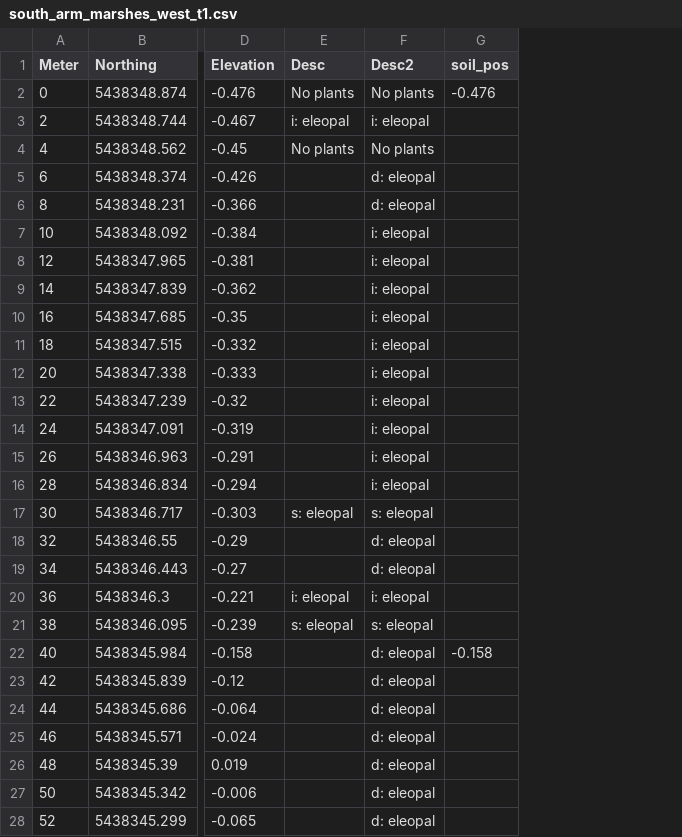
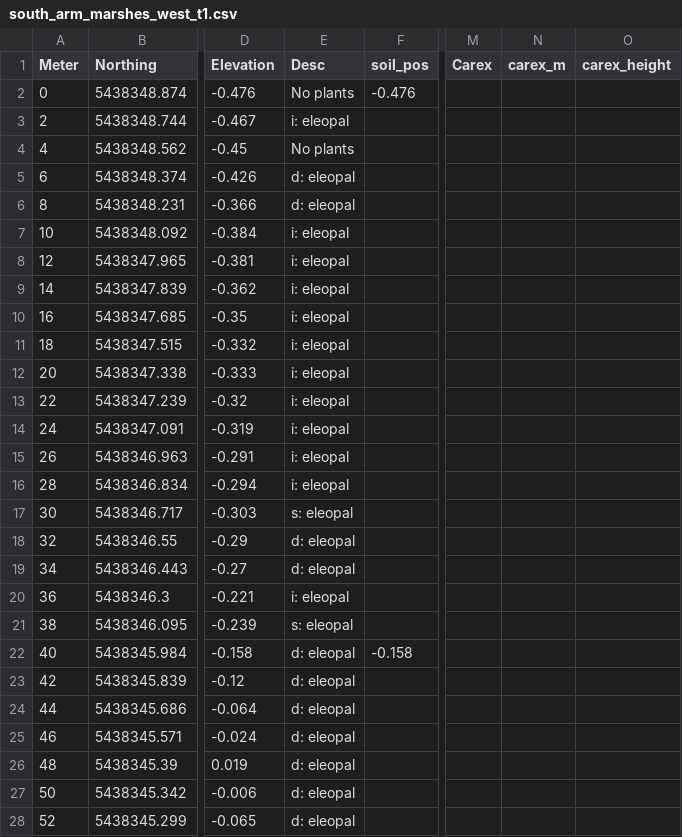
Before and after one commit to dhennigar/2023-fre-transects, a CSV file: data/south_arm_marshes_west_t1.csv, drawn as a sheet; only a part is shown, gaps mark what is left out; removed rows and columns are numbered as before the commit, all else as after; the diff covers the shown part only; the diff names each change by its address in the sheet, - before the commit and + after, or states it on an @@ line.

```diff
--- a/data/south_arm_marshes_west_t1.csv
+++ b/data/south_arm_marshes_west_t1.csv
-column F (Desc2), rows 2-28: No plants | i: eleopal | No plants | d: eleopal | d: eleopal | i: eleopal | i: eleopal | i: eleopal | i: eleopal | i: eleopal | i: eleopal | i: eleopal | i: eleopal | i: eleopal | i: eleopal | s: eleopal | d: eleopal | d: eleopal | i: eleopal | s: eleopal | d: eleopal | d: eleopal | d: eleopal | d: eleopal | d: eleopal | d: eleopal | d: eleopal
+column M (Carex), empty
+column N (carex_m), empty
+column O (carex_height), empty
-E5:E6 (Desc): (empty)
+E5:E6 (Desc): d: eleopal
-E7:E16 (Desc): (empty)
+E7:E16 (Desc): i: eleopal
-E18:E19 (Desc): (empty)
+E18:E19 (Desc): d: eleopal
-E22:E28 (Desc): (empty)
+E22:E28 (Desc): d: eleopal
```
Also changed, not shown: 62 edited cells elsewhere in this file, data/canoe_pass_t1.csv, data/no_seven_rd.csv, 21 other files.
